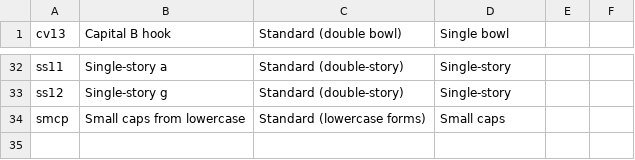
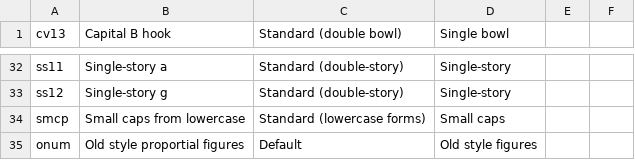
Before and after one commit to silnrsi/font-charis, a CSV file: source/typetuner/feature_map.csv, drawn as a sheet; only a part is shown, gaps mark what is left out; the diff names each change by its address in the sheet, - before the commit and + after, or states it on an @@ line.

Commit message:
[RFS-713] Added TypeTuner support for OldStyle Figures (onum)

```diff
--- a/source/typetuner/feature_map.csv
+++ b/source/typetuner/feature_map.csv
+row 35: onum | Old style proportial figures | Default | Old style figures
```
Also changed, not shown: 2 other files.
